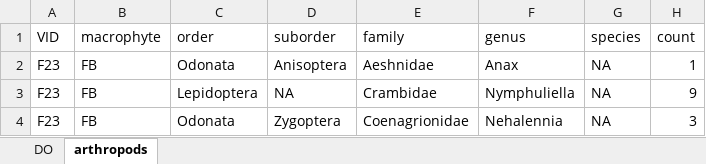
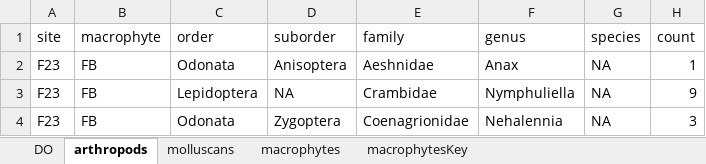
Before and after one commit to utz-chatham/NYmacros, an Excel workbook: NYmacrosData.xlsx, sheet arthropods, drawn as a sheet; only a part is shown; values as stored, in another font and other column widths than the file's, no borders; the diff names each change by its address in the sheet, - before the commit and + after, or states it on an @@ line.

```diff
--- a/NYmacrosData.xlsx (sheet arthropods)
+++ b/NYmacrosData.xlsx (sheet arthropods)
+sheet tab: molluscans
+sheet tab: macrophytes
+sheet tab: macrophytesKey
-A1: VID
+A1: site
```
